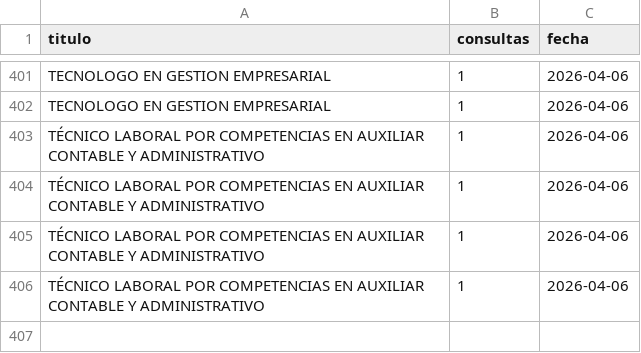
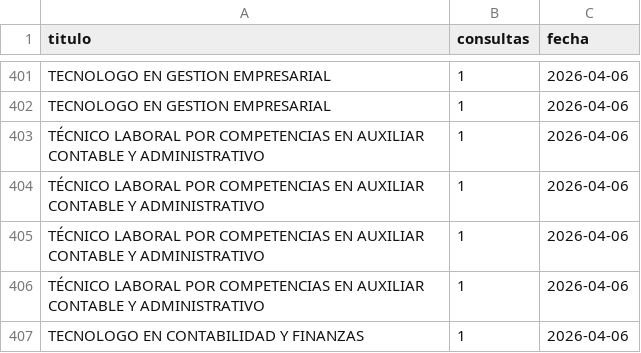
Before and after one commit to usanjosedocumentos-svg/validatitulos, a CSV file: consultas_contador.csv, drawn as a sheet; only a part is shown, gaps mark what is left out.

Commit message:
Consulta: TECNOLOGO EN CONTABILIDAD Y FINANZAS

```diff
--- a/consultas_contador.csv
+++ b/consultas_contador.csv
@@ -406 +406,2 @@
 "TÉCNICO LABORAL POR COMPETENCIAS EN AUXILIAR CONTABLE Y ADMINISTRATIVO","1","2026-04-06"
+"TECNOLOGO EN CONTABILIDAD Y FINANZAS","1","2026-04-06"
```
